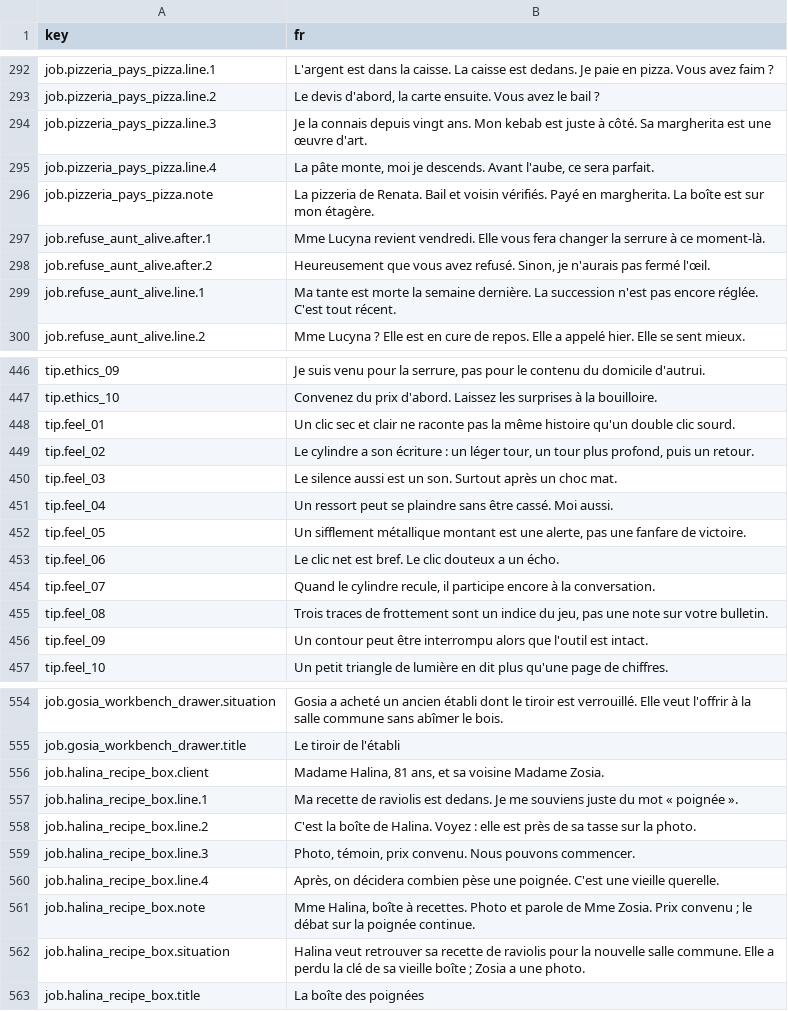
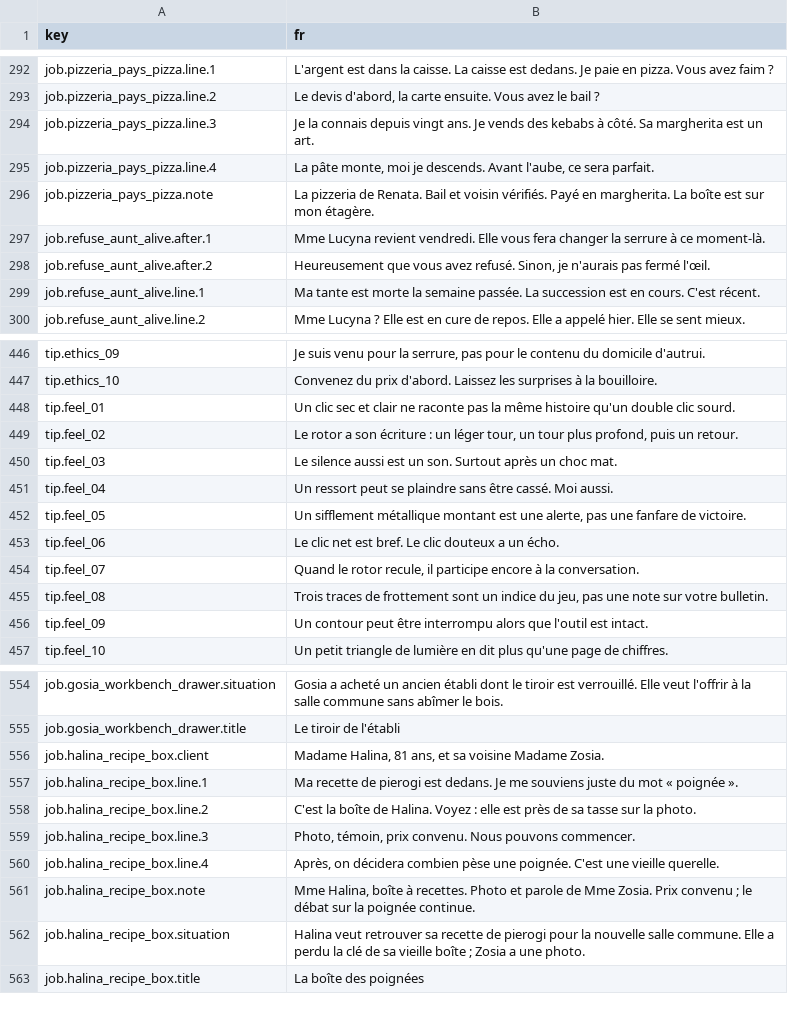
Before and after one commit to woogitsugames/lockwright, a CSV file: contrib/gpt/T12/content_fr.csv, drawn as a sheet; only a part is shown, gaps mark what is left out; the diff covers the shown part only.

```diff
--- a/contrib/gpt/T12/content_fr.csv
+++ b/contrib/gpt/T12/content_fr.csv
@@ -293,3 +293,3 @@ job.pizzeria_pays_pizza.line.1,L'argent est dans la caisse. La caisse est dedans
 job.pizzeria_pays_pizza.line.2,"Le devis d'abord, la carte ensuite. Vous avez le bail ?"
-job.pizzeria_pays_pizza.line.3,Je la connais depuis vingt ans. Mon kebab est juste à côté. Sa margherita est une œuvre d'art.
+job.pizzeria_pays_pizza.line.3,Je la connais depuis vingt ans. Je vends des kebabs à côté. Sa margherita est un art.
 job.pizzeria_pays_pizza.line.4,"La pâte monte, moi je descends. Avant l'aube, ce sera parfait."
@@ -298,3 +298,3 @@ job.refuse_aunt_alive.after.1,Mme Lucyna revient vendredi. Elle vous fera change
 job.refuse_aunt_alive.after.2,"Heureusement que vous avez refusé. Sinon, je n'aurais pas fermé l'œil."
-job.refuse_aunt_alive.line.1,Ma tante est morte la semaine dernière. La succession n'est pas encore réglée. C'est tout récent.
+job.refuse_aunt_alive.line.1,Ma tante est morte la semaine passée. La succession est en cours. C'est récent.
 job.refuse_aunt_alive.line.2,Mme Lucyna ? Elle est en cure de repos. Elle a appelé hier. Elle se sent mieux.
@@ -448,3 +448,3 @@ tip.ethics_10,Convenez du prix d'abord. Laissez les surprises à la bouilloire.
 tip.feel_01,Un clic sec et clair ne raconte pas la même histoire qu'un double clic sourd.
-tip.feel_02,"Le cylindre a son écriture : un léger tour, un tour plus profond, puis un retour."
+tip.feel_02,"Le rotor a son écriture : un léger tour, un tour plus profond, puis un retour."
 tip.feel_03,Le silence aussi est un son. Surtout après un choc mat.
@@ -453,3 +453,3 @@ tip.feel_05,"Un sifflement métallique montant est une alerte, pas une fanfare d
 tip.feel_06,Le clic net est bref. Le clic douteux a un écho.
-tip.feel_07,"Quand le cylindre recule, il participe encore à la conversation."
+tip.feel_07,"Quand le rotor recule, il participe encore à la conversation."
 tip.feel_08,"Trois traces de frottement sont un indice du jeu, pas une note sur votre bulletin."
@@ -556,3 +556,3 @@ job.gosia_workbench_drawer.title,Le tiroir de l'établi
 job.halina_recipe_box.client,"Madame Halina, 81 ans, et sa voisine Madame Zosia."
-job.halina_recipe_box.line.1,Ma recette de raviolis est dedans. Je me souviens juste du mot « poignée ».
+job.halina_recipe_box.line.1,Ma recette de pierogi est dedans. Je me souviens juste du mot « poignée ».
 job.halina_recipe_box.line.2,C'est la boîte de Halina. Voyez : elle est près de sa tasse sur la photo.
@@ -561,3 +561,3 @@ job.halina_recipe_box.line.4,"Après, on décidera combien pèse une poignée. C
 job.halina_recipe_box.note,"Mme Halina, boîte à recettes. Photo et parole de Mme Zosia. Prix convenu ; le débat sur la poignée continue."
-job.halina_recipe_box.situation,Halina veut retrouver sa recette de raviolis pour la nouvelle salle commune. Elle a perdu la clé de sa vieille boîte ; Zosia a une photo.
+job.halina_recipe_box.situation,Halina veut retrouver sa recette de pierogi pour la nouvelle salle commune. Elle a perdu la clé de sa vieille boîte ; Zosia a une photo.
 job.halina_recipe_box.title,La boîte des poignées
```
Also changed, not shown: 18 edited cells elsewhere in this file.
